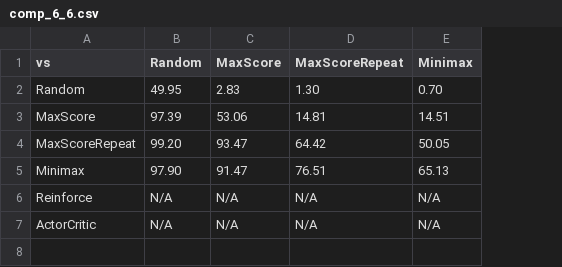
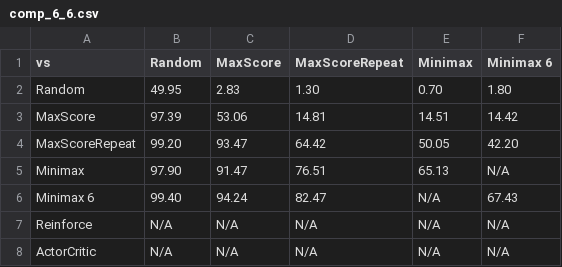
Before and after one commit to torlenor/torlenor.github.io, a CSV file: _data/ml/comp_6_6.csv, drawn as a sheet; addresses are those after the commit; the diff names each change by its address in the sheet, - before the commit and + after, or states it on an @@ line.

```diff
--- a/_data/ml/comp_6_6.csv
+++ b/_data/ml/comp_6_6.csv
+column F (Minimax 6), rows 2-5: 1.80 | 14.42 | 42.20 | N/A; rows 7-8: N/A | N/A
+row 6: Minimax 6 | 99.40 | 94.24 | 82.47 | N/A | 67.43
```
Also changed, not shown: _data/ml/comp_4_4.csv, 3 other files.
